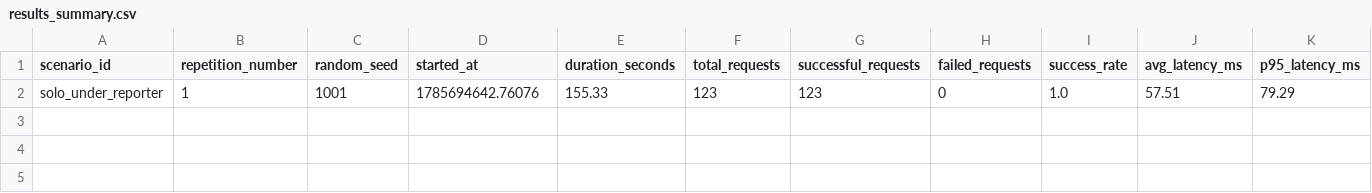
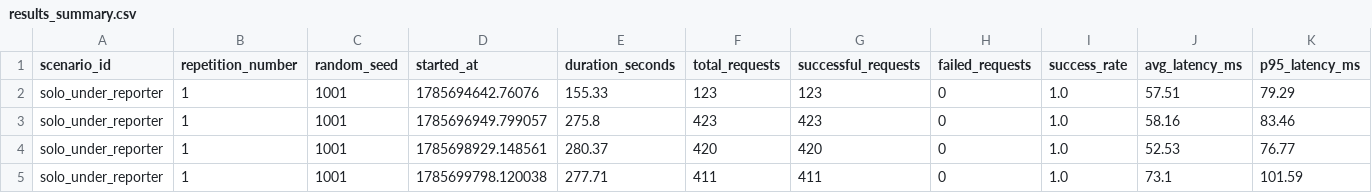
Before and after one commit to Vedants06/TrustScale, a CSV file: research/data/experiments/solo_under_reporter/results_summary.csv, drawn as a sheet; only a part is shown; rows hold the shown columns only; the diff names each change by its address in the sheet, - before the commit and + after, or states it on an @@ line.

Commit message:
feat: implement first full attack scenario with detection (phase 28)

```diff
--- a/research/data/experiments/solo_under_reporter/results_summary.csv
+++ b/research/data/experiments/solo_under_reporter/results_summary.csv
+row 3: solo_under_reporter | 1 | 1001 | 1785696949.799057 | 275.8 | 423 | 423 | 0 | 1.0 | 58.16 | 83.46
+row 4: solo_under_reporter | 1 | 1001 | 1785698929.148561 | 280.37 | 420 | 420 | 0 | 1.0 | 52.53 | 76.77
+row 5: solo_under_reporter | 1 | 1001 | 1785699798.120038 | 277.71 | 411 | 411 | 0 | 1.0 | 73.1 | 101.59
```
Also changed, not shown: 10 other files.
